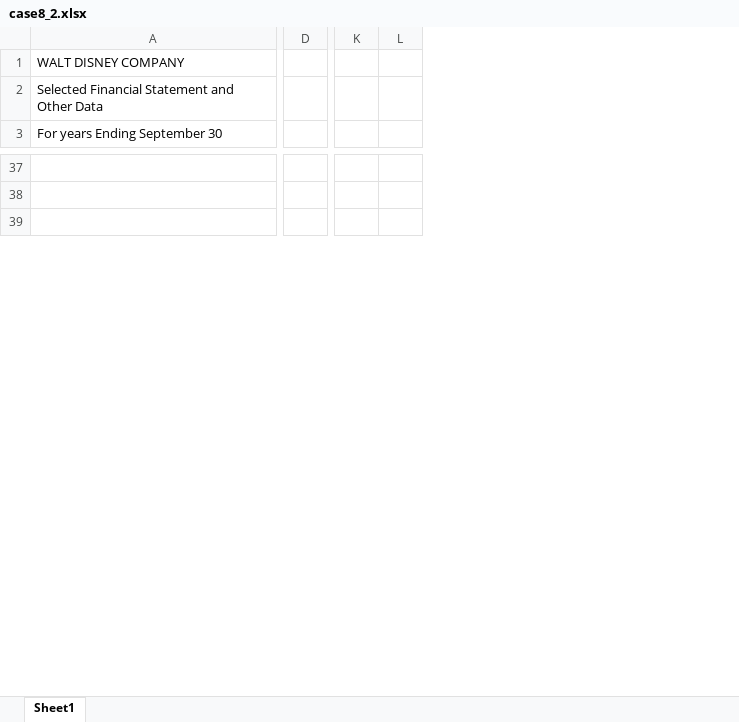
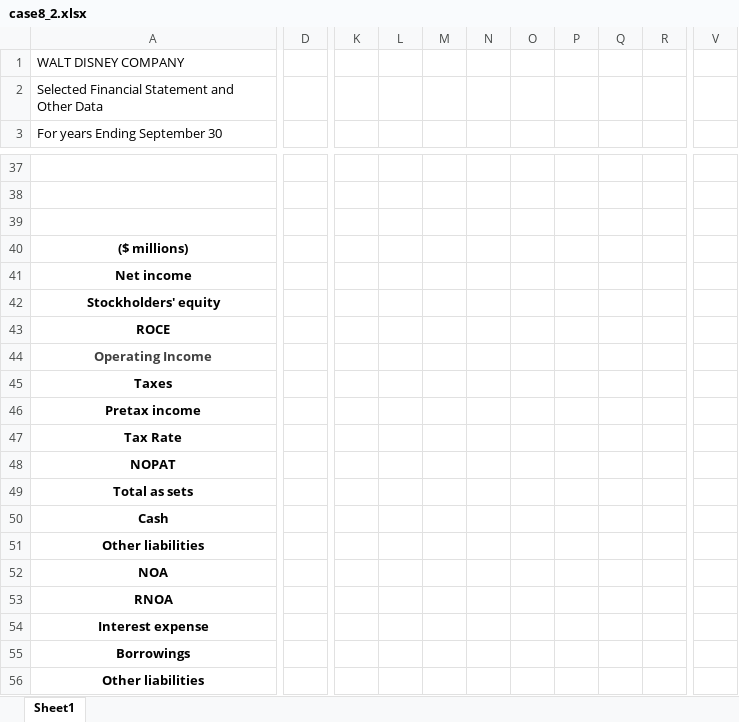
Before and after one commit to htn332805/RemNB, an Excel workbook: Purdue/case8_2.xlsx, sheet Sheet1, drawn as a sheet; only a part is shown, gaps mark what is left out; values as stored, in another font and other column widths than the file's, no borders; removed rows and columns are numbered as before the commit, all else as after; rows hold the shown columns only; the diff covers the shown part only; the diff names each change by its address in the sheet, - before the commit and + after, or states it on an @@ line.

```diff
--- a/Purdue/case8_2.xlsx (sheet Sheet1)
+++ b/Purdue/case8_2.xlsx (sheet Sheet1)
-column D, empty
+column D, empty
-column K, empty
-column L, empty
+column K, empty
+column L, empty
+column M, empty
+column N, empty
+column O, empty
+column P, empty
+column Q, empty
+column R, empty
+column V, empty
+row 40: ($ millions)
+row 41: Net income
+row 42: Stockholders' equity
+row 43: ROCE
+row 44: Operating Income
+row 45: Taxes
+row 46: Pretax income
+row 47: Tax Rate
+row 48: NOPAT
+row 49: Total as sets
+row 50: Cash
+row 51: Other liabilities
+row 52: NOA
+row 53: RNOA
+row 54: Interest expense
+row 55: Borrowings
+row 56: Other liabilities
```
Also changed, not shown: 56 added rows, 3 added columns and 20 edited cells elsewhere in this sheet.
